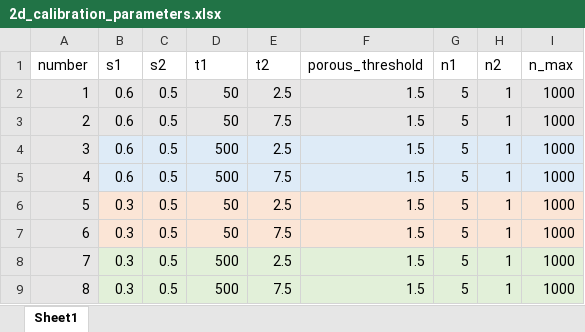
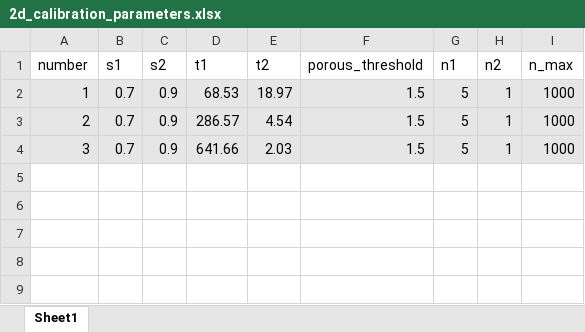
Before and after one commit to Txart/block_effectiveness, an Excel workbook: 2d_calibration_parameters.xlsx, sheet Sheet1, drawn as a sheet; values as stored, in another font and other column widths than the file's, no borders; the diff names each change by its address in the sheet, - before the commit and + after, or states it on an @@ line.

```diff
--- a/2d_calibration_parameters.xlsx (sheet Sheet1)
+++ b/2d_calibration_parameters.xlsx (sheet Sheet1)
-B2:B4 (s1): 0.6
+B2:B4 (s1): 0.7
-C2:C4 (s2): 0.5
+C2:C4 (s2): 0.9
-D2 (t1): 50
+D2 (t1): 68.53
-E2 (t2): 2.5
+E2 (t2): 18.97
-D3 (t1): 50
+D3 (t1): 286.57
-E3 (t2): 7.5
+E3 (t2): 4.54
-D4 (t1): 500
+D4 (t1): 641.66
-E4 (t2): 2.5
+E4 (t2): 2.03
-row 5: 4 | 0.6 | 0.5 | 500 | 7.5 | 1.5 | 5 | 1 | 1000
-row 6: 5 | 0.3 | 0.5 | 50 | 2.5 | 1.5 | 5 | 1 | 1000
-row 7: 6 | 0.3 | 0.5 | 50 | 7.5 | 1.5 | 5 | 1 | 1000
-row 8: 7 | 0.3 | 0.5 | 500 | 2.5 | 1.5 | 5 | 1 | 1000
-row 9: 8 | 0.3 | 0.5 | 500 | 7.5 | 1.5 | 5 | 1 | 1000
```
Also changed, not shown: 11 other files.
